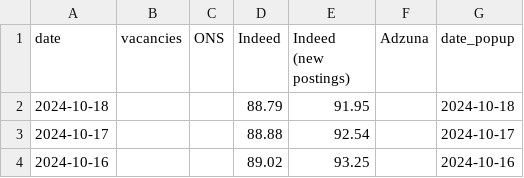
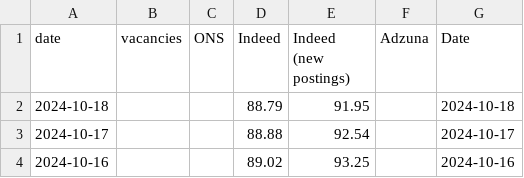
Before and after one commit to jhsuss/ft-monetary-policy-radar, a CSV file: data/alt_data-uk_vacancies.csv, drawn as a sheet; only a part is shown.

Commit message:
UK alt vacancies data

```diff
--- a/data/alt_data-uk_vacancies.csv
+++ b/data/alt_data-uk_vacancies.csv
@@ -1,2 +1,2 @@
-date,vacancies,ONS,Indeed,Indeed (new postings),Adzuna,date_popup
+date,vacancies,ONS,Indeed,Indeed (new postings),Adzuna,Date
 2024-10-18,,,88.79,91.95,,2024-10-18
```
